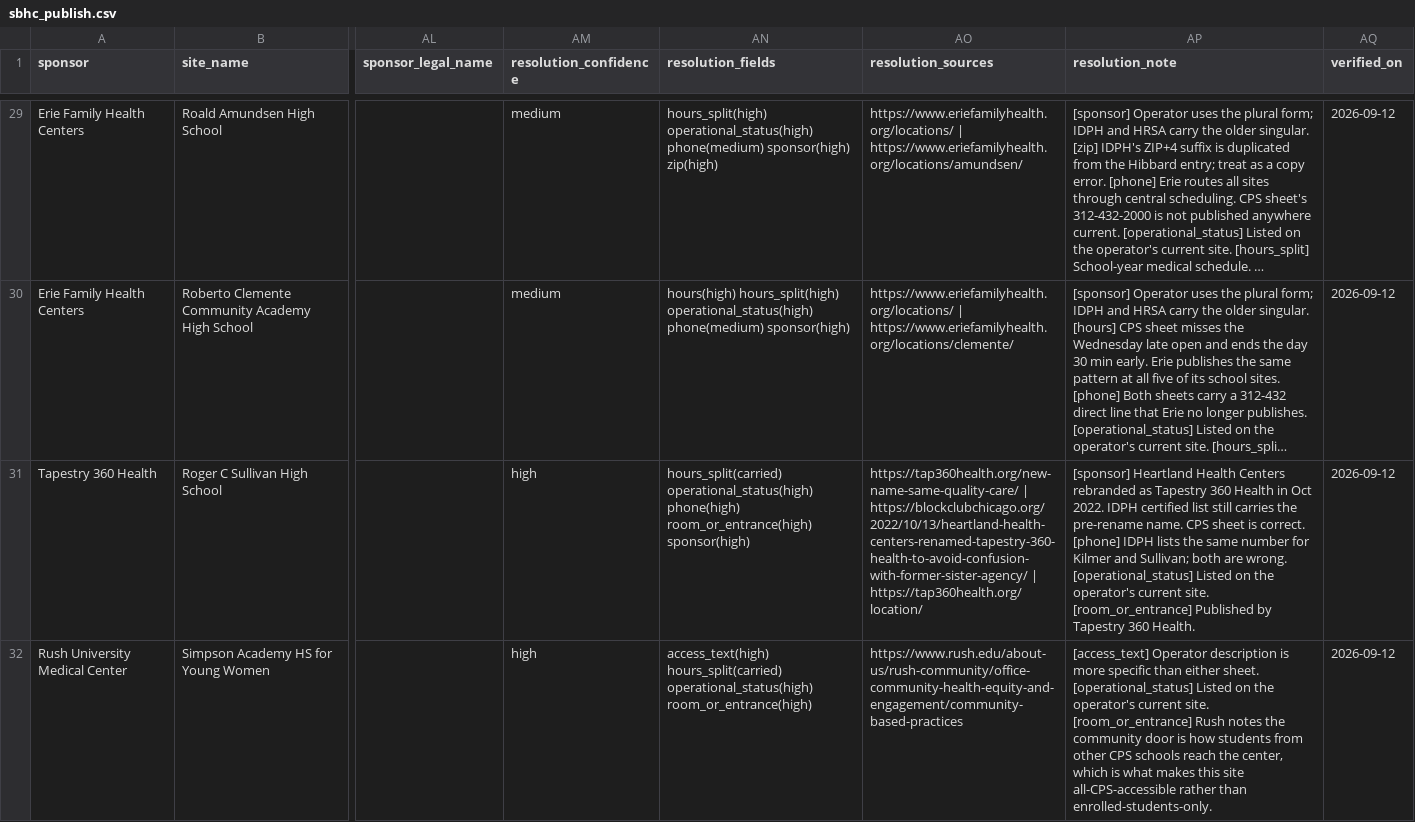
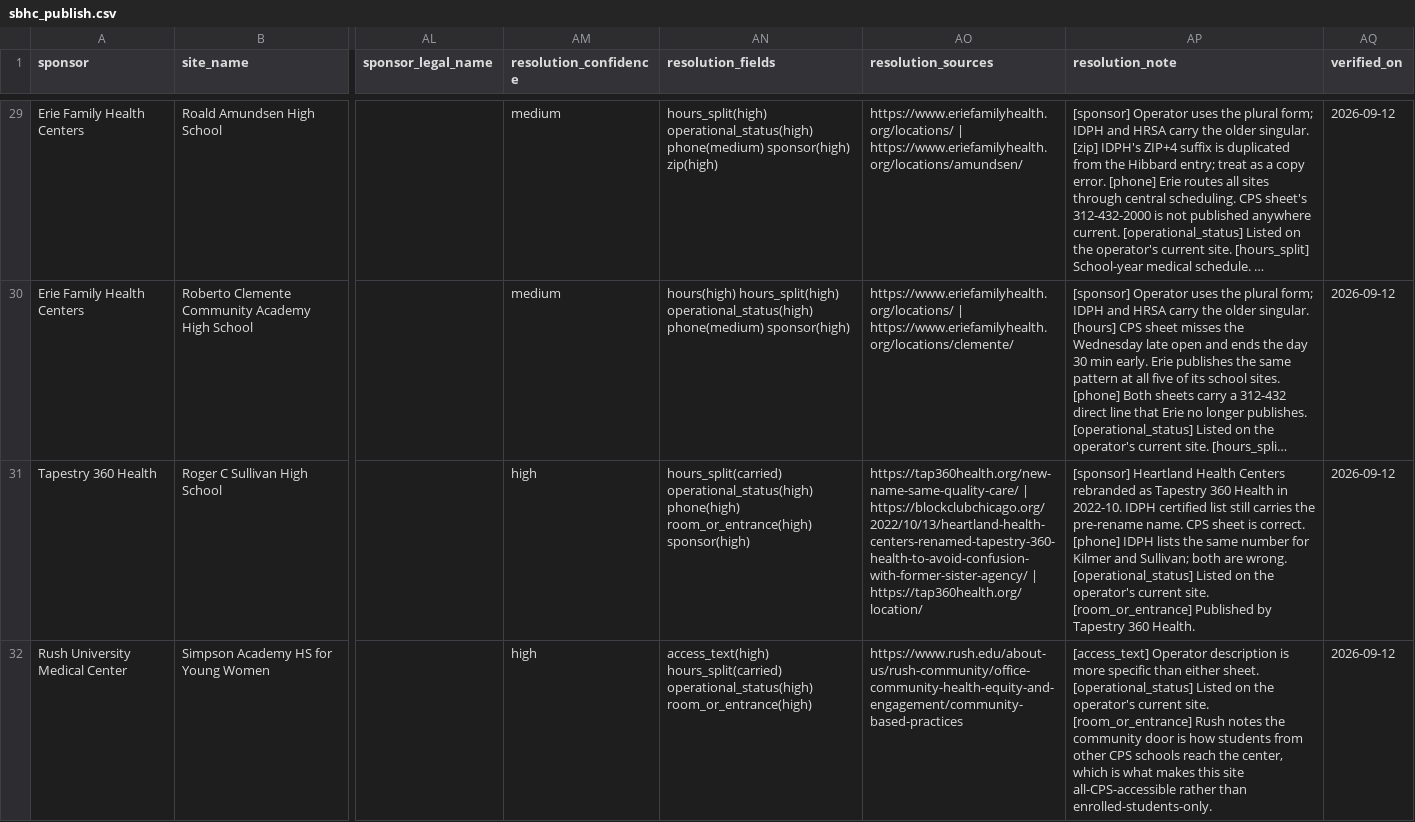
Before and after one commit to cub44/Chicago-Civic-Data, a CSV file: projects/cps-space-colocation/data/processed/sbhc_publish.csv, drawn as a sheet; only a part is shown, gaps mark what is left out; long unchanged cells end in …; the diff covers the shown part only; the diff names each change by its address in the sheet, - before the commit and + after, or states it on an @@ line.

```diff
--- a/projects/cps-space-colocation/data/processed/sbhc_publish.csv
+++ b/projects/cps-space-colocation/data/processed/sbhc_publish.csv
-AP31 (resolution_note): …Health in Oct 2022. IDPH certified…
+AP31 (resolution_note): …Health in 2022-10. IDPH certified…
```
Also changed, not shown: 6 edited cells elsewhere in this file, projects/cps-space-colocation/data/processed/sbhc_discrepancies.csv, projects/cps-space-colocation/data/processed/sbhc_resolved.csv, 9 other files.
